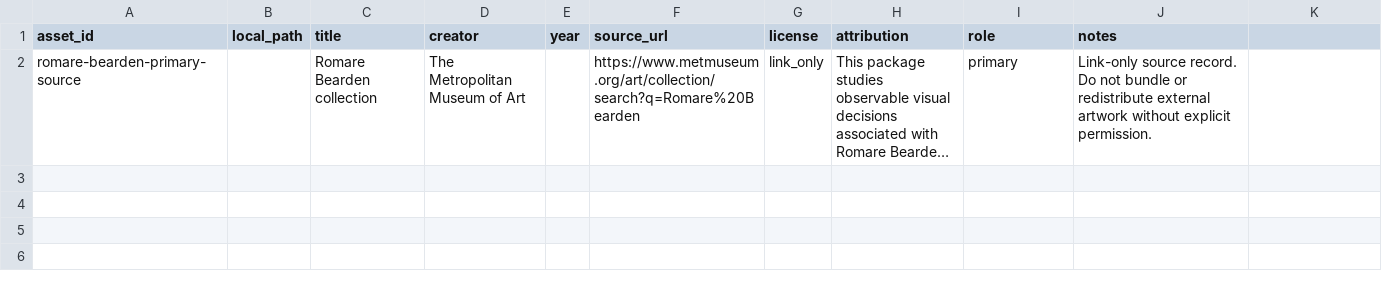
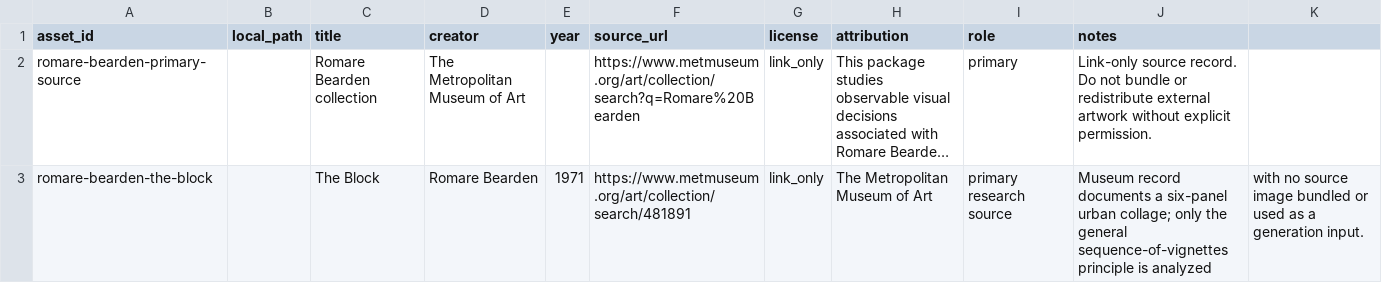
Before and after one commit to ZhouYinLong-lab/OhMyStyle, a CSV file: style-packages/artists/romare-bearden/references/manifest.csv, drawn as a sheet; long unchanged cells end in …; the diff names each change by its address in the sheet, - before the commit and + after, or states it on an @@ line.

Commit message:
feat: register Bearden art direction

```diff
--- a/style-packages/artists/romare-bearden/references/manifest.csv
+++ b/style-packages/artists/romare-bearden/references/manifest.csv
+row 3: romare-bearden-the-block |  | The Block | Romare Bearden | 1971 | https://www.metmuseum.org/art/collection/search/481891 | link_only | The Metropolitan Museum of Art | primary research source | Museum record documents a six-panel urban collage; only the general sequence-of-vignettes principle is analyzed | with no source image bundled or used as a generation input.
```
Also changed, not shown: 13 other files.
